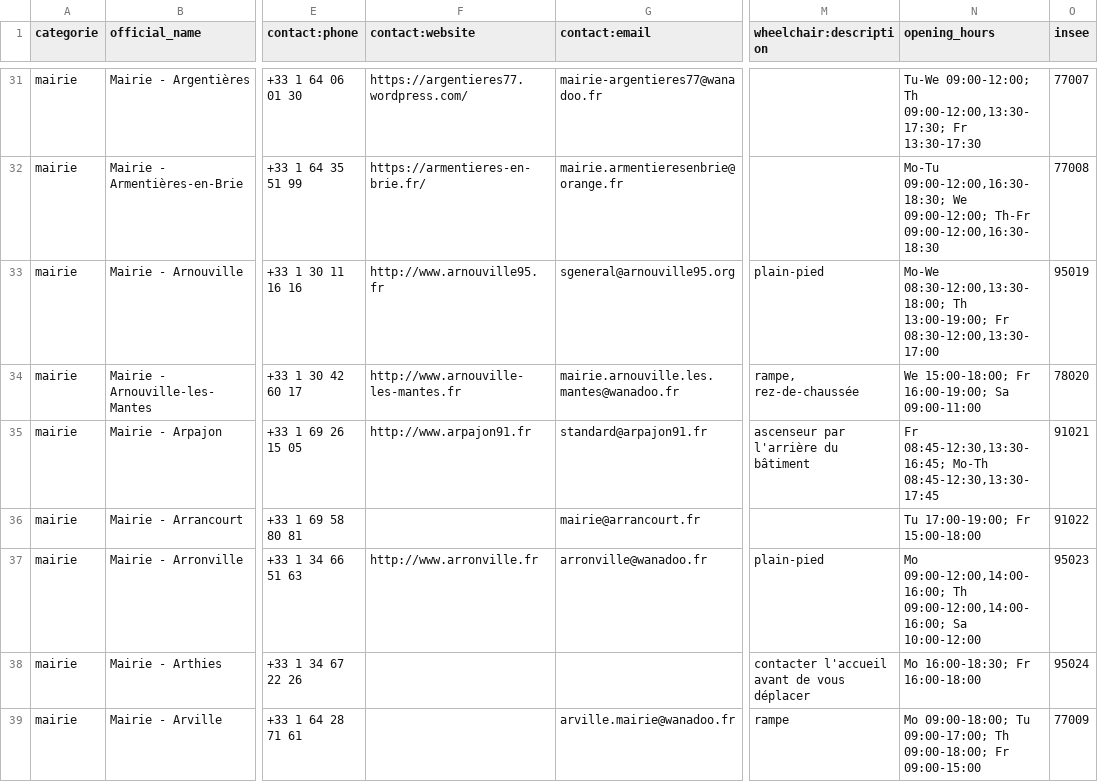
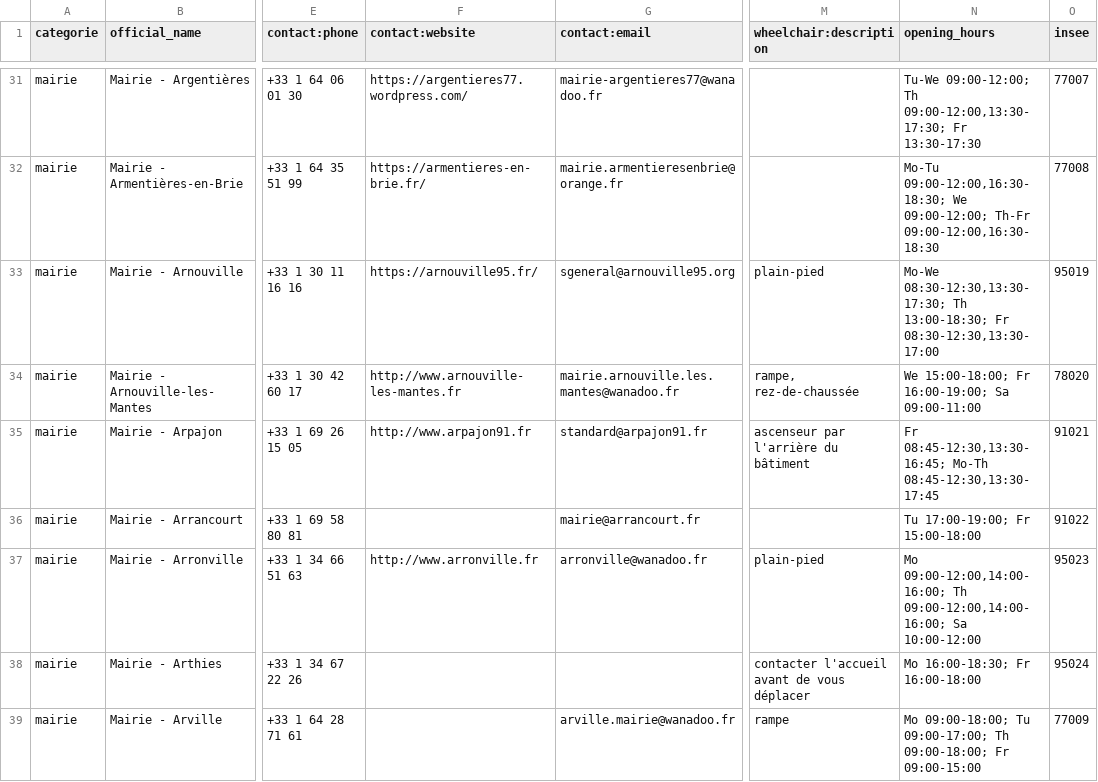
Before and after one commit to nlehuby/sepuqu, a CSV file: focus_with_osm.csv, drawn as a sheet; only a part is shown, gaps mark what is left out; the diff covers the shown part only; the diff names each change by its address in the sheet, - before the commit and + after, or states it on an @@ line.

```diff
--- a/focus_with_osm.csv
+++ b/focus_with_osm.csv
-F33 (contact:website): http://www.arnouville95.fr
+F33 (contact:website): https://arnouville95.fr/
-N33 (opening_hours): Mo-We 08:30-12:00,13:30-18:00; Th 13:00-19:00; Fr 08:30-12:00,13:30-17:00
+N33 (opening_hours): Mo-We 08:30-12:30,13:30-17:30; Th 13:00-18:30; Fr 08:30-12:30,13:30-17:00
```
Also changed, not shown: 6 edited cells elsewhere in this file.
